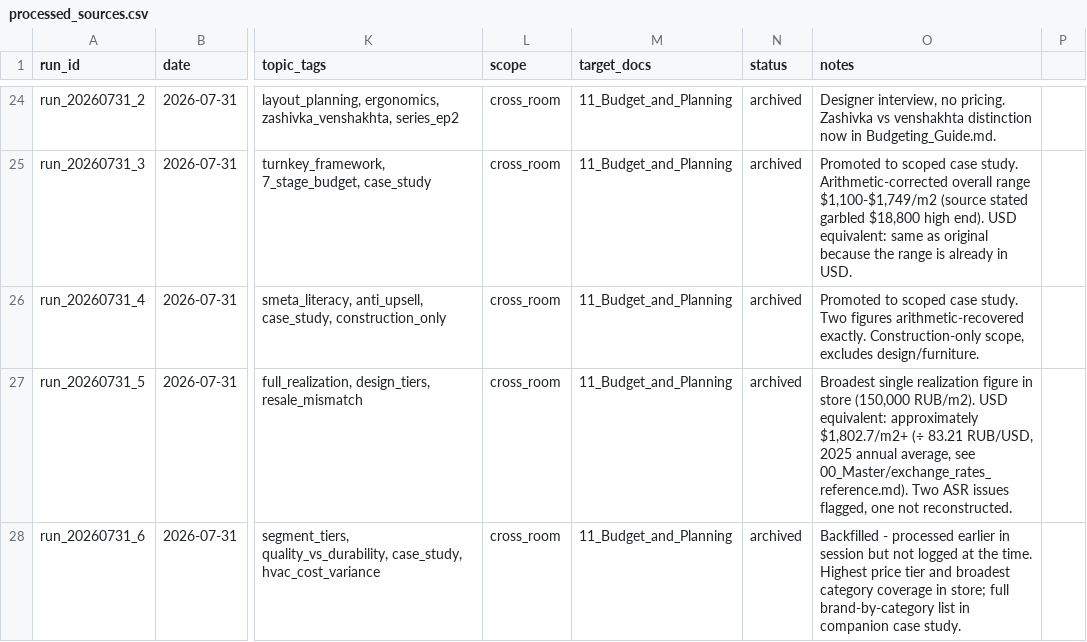
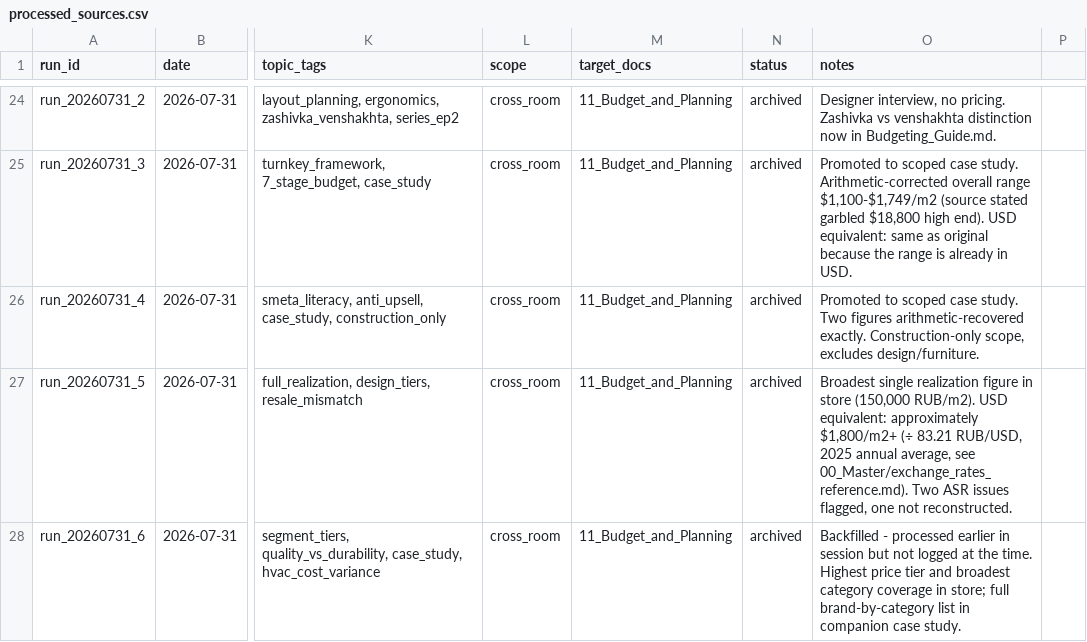
Before and after one commit to AliakseiBabko/price-scrapper, a CSV file: 00_Master/processed_sources.csv, drawn as a sheet; only a part is shown, gaps mark what is left out; the diff covers the shown part only; the diff names each change by its address in the sheet, - before the commit and + after, or states it on an @@ line.

Commit message:
PRICE_SCRAPPER: round Numeric Data and CSV USD equivalents

```diff
--- a/00_Master/processed_sources.csv
+++ b/00_Master/processed_sources.csv
-O27 (notes): …equivalent: approximately $1,802.7/m2+ (÷ 83.21…
+O27 (notes): …equivalent: approximately $1,800/m2+ (÷ 83.21…
```
Also changed, not shown: 8 edited cells elsewhere in this file, 2 other files.
